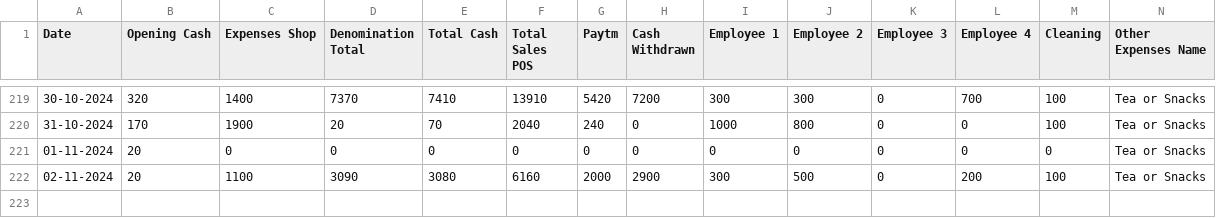
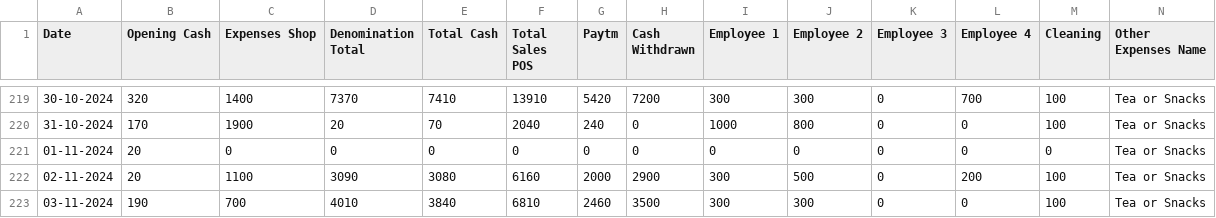
Before and after one commit to Balajimcr/DailySalesTrackerApp, a CSV file: Data/EliteSalonLalgudi/database_collection.csv, drawn as a sheet; only a part is shown, gaps mark what is left out; rows hold the shown columns only; the diff names each change by its address in the sheet, - before the commit and + after, or states it on an @@ line.

Commit message:
sync

```diff
--- a/Data/EliteSalonLalgudi/database_collection.csv
+++ b/Data/EliteSalonLalgudi/database_collection.csv
+row 223: 03-11-2024 | 190 | 700 | 4010 | 3840 | 6810 | 2460 | 3500 | 300 | 300 | 0 | 0 | 100 | Tea or Snacks
```
